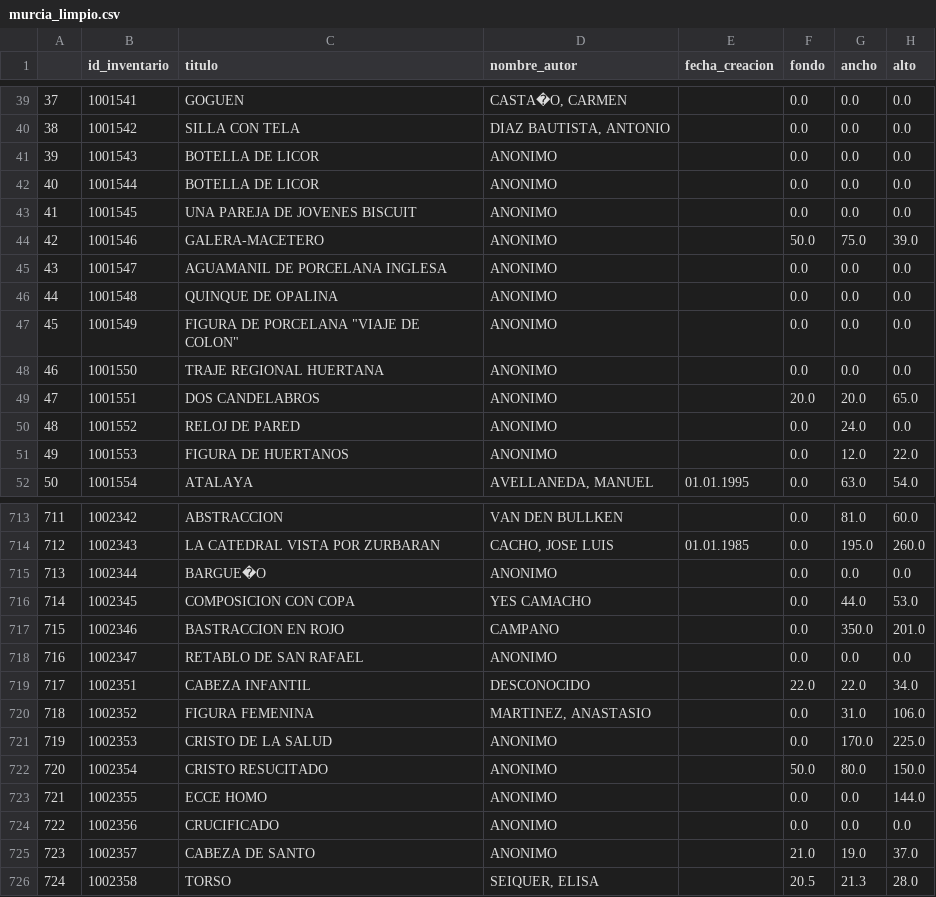
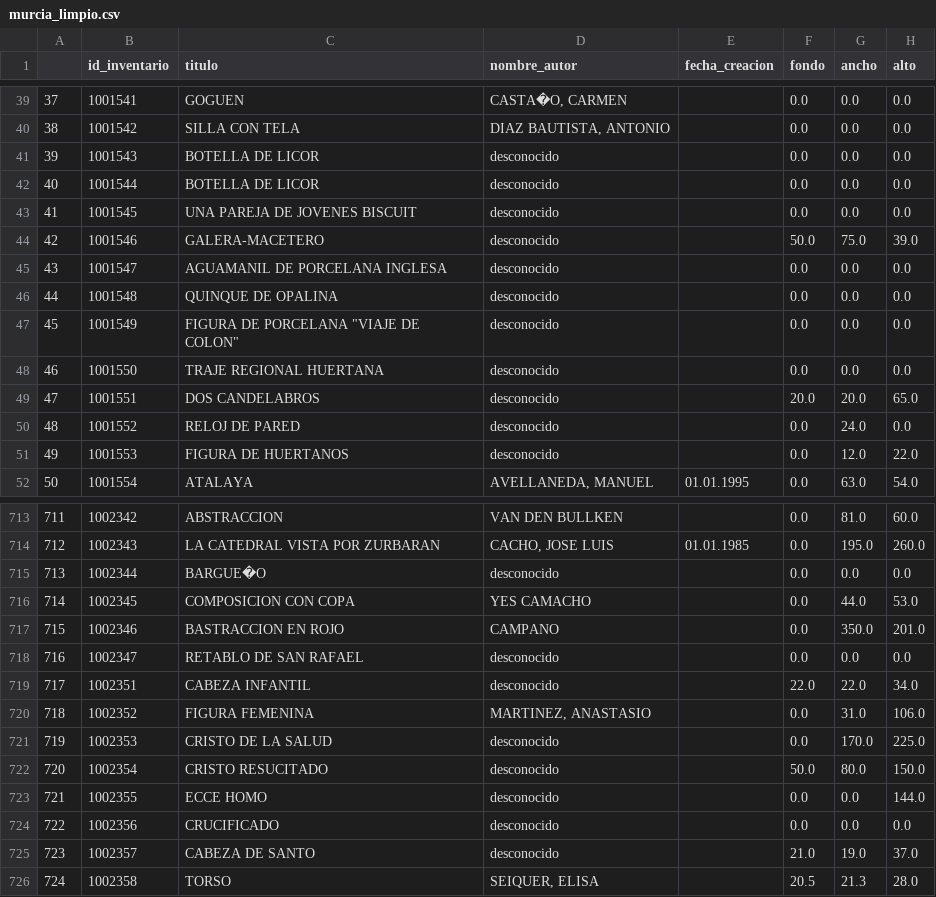
Before and after one commit to romodb/proyecto-final-Ironhack-Socrates, a CSV file: murcia_limpio.csv, drawn as a sheet; only a part is shown, gaps mark what is left out; the diff covers the shown part only; the diff names each change by its address in the sheet, - before the commit and + after, or states it on an @@ line.

Commit message:
Se reunen los desconocidos

```diff
--- a/murcia_limpio.csv
+++ b/murcia_limpio.csv
-D41:D51 (nombre_autor): ANONIMO
+D41:D51 (nombre_autor): desconocido
-D715 (nombre_autor): ANONIMO
+D715 (nombre_autor): desconocido
-D718 (nombre_autor): ANONIMO
+D718 (nombre_autor): desconocido
-D719 (nombre_autor): DESCONOCIDO
+D719 (nombre_autor): desconocido
-D721:D725 (nombre_autor): ANONIMO
+D721:D725 (nombre_autor): desconocido
```
Also changed, not shown: 70 edited cells elsewhere in this file, 1 other file.
